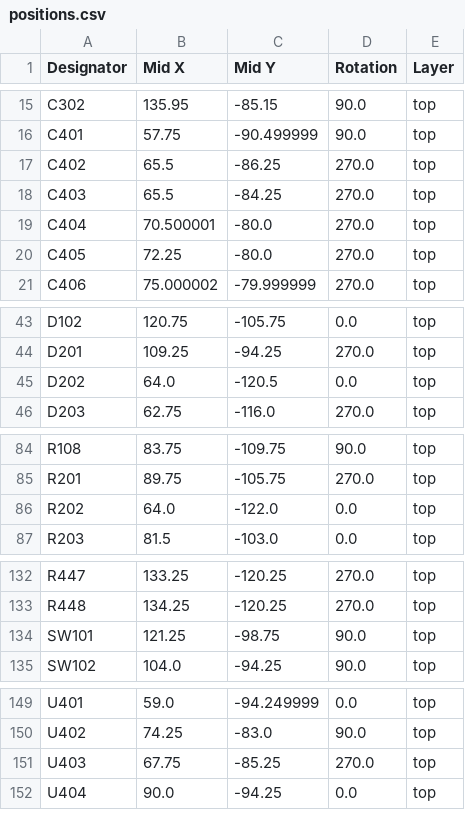
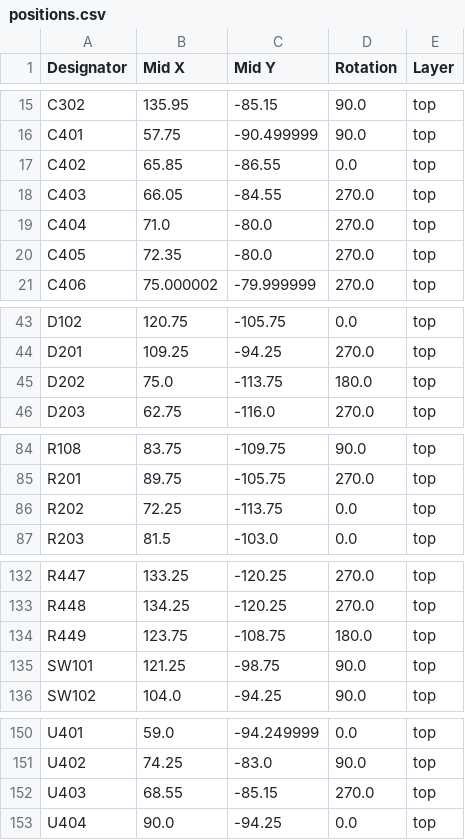
Before and after one commit to DLaxV-Community-Projects-Hub/Open-Shot-Clock, a CSV file: pcb/controller/_production/R01/positions.csv, drawn as a sheet; only a part is shown, gaps mark what is left out; the diff covers the shown part only.

```diff
--- a/pcb/controller/_production/R01/positions.csv
+++ b/pcb/controller/_production/R01/positions.csv
@@ -16,6 +16,6 @@ C302,135.95,-85.15,90.0,top
 C401,57.75,-90.499999,90.0,top
-C402,65.5,-86.25,270.0,top
-C403,65.5,-84.25,270.0,top
-C404,70.500001,-80.0,270.0,top
-C405,72.25,-80.0,270.0,top
+C402,65.85,-86.55,0.0,top
+C403,66.05,-84.55,270.0,top
+C404,71.0,-80.0,270.0,top
+C405,72.35,-80.0,270.0,top
 C406,75.000002,-79.999999,270.0,top
@@ -44,3 +44,3 @@ D102,120.75,-105.75,0.0,top
 D201,109.25,-94.25,270.0,top
-D202,64.0,-120.5,0.0,top
+D202,75.0,-113.75,180.0,top
 D203,62.75,-116.0,270.0,top
@@ -85,3 +85,3 @@ R108,83.75,-109.75,90.0,top
 R201,89.75,-105.75,270.0,top
-R202,64.0,-122.0,0.0,top
+R202,72.25,-113.75,0.0,top
 R203,81.5,-103.0,0.0,top
@@ -133,2 +133,3 @@ R447,133.25,-120.25,270.0,top
 R448,134.25,-120.25,270.0,top
+R449,123.75,-108.75,180.0,top
 SW101,121.25,-98.75,90.0,top
@@ -150,3 +151,3 @@ U401,59.0,-94.249999,0.0,top
 U402,74.25,-83.0,90.0,top
-U403,67.75,-85.25,270.0,top
+U403,68.55,-85.15,270.0,top
 U404,90.0,-94.25,0.0,top
```
Also changed, not shown: 1 edited cell elsewhere in this file, pcb/controller/_production/R01/bom.csv, 12 other files.
